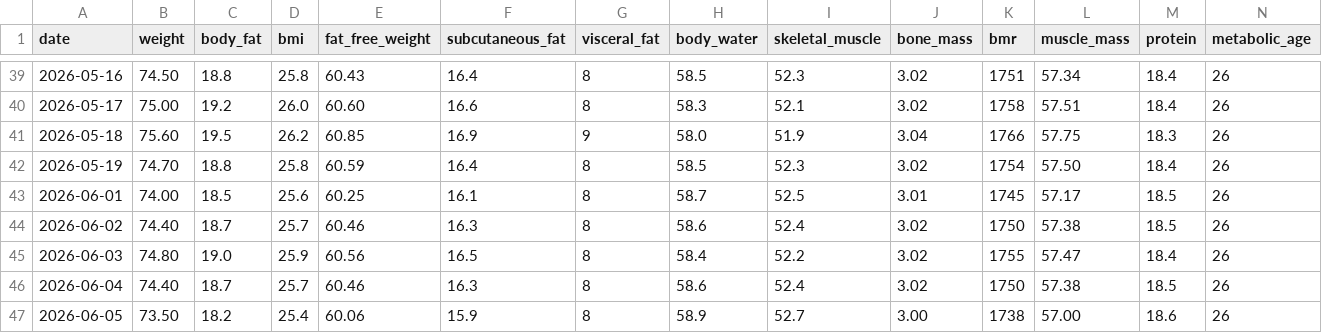
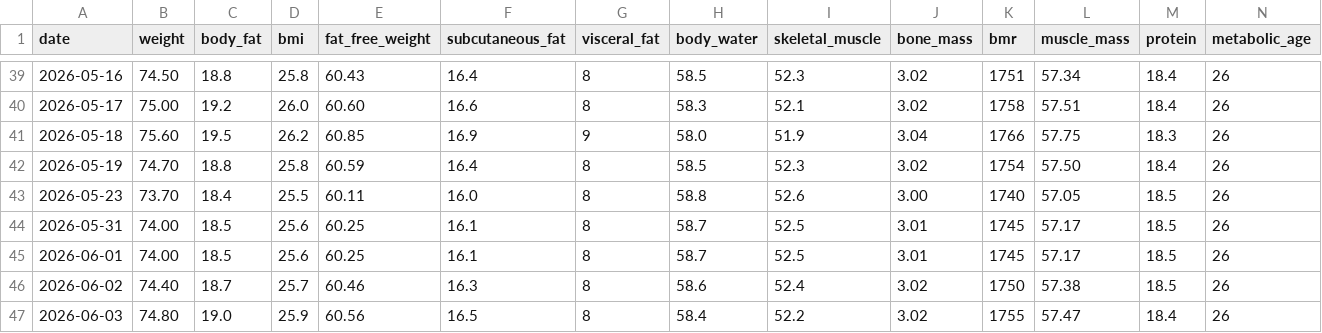
Before and after one commit to kyo24111/kyo24111.github.io, a CSV file: 040_personal/046_health/data/body.csv, drawn as a sheet; only a part is shown, gaps mark what is left out; the shorter side is filled out with more unchanged rows.

```diff
--- a/040_personal/046_health/data/body.csv
+++ b/040_personal/046_health/data/body.csv
@@ -42,2 +42,4 @@ date,weight,body_fat,bmi,fat_free_weight,subcutaneous_fat,visceral_fat,body_wate
 2026-05-19,74.70,18.8,25.8,60.59,16.4,8,58.5,52.3,3.02,1754,57.50,18.4,26
+2026-05-23,73.70,18.4,25.5,60.11,16.0,8,58.8,52.6,3.00,1740,57.05,18.5,26
+2026-05-31,74.00,18.5,25.6,60.25,16.1,8,58.7,52.5,3.01,1745,57.17,18.5,26
 2026-06-01,74.00,18.5,25.6,60.25,16.1,8,58.7,52.5,3.01,1745,57.17,18.5,26
```
Also changed, not shown: 040_personal/046_health/data/calories.csv, 1 other file.
